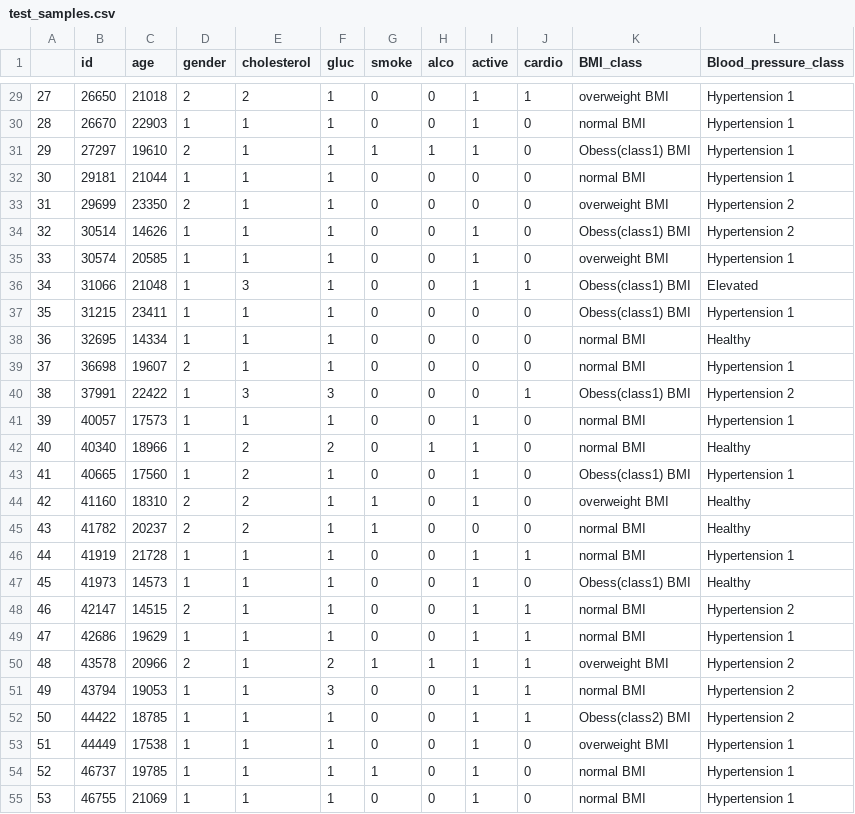
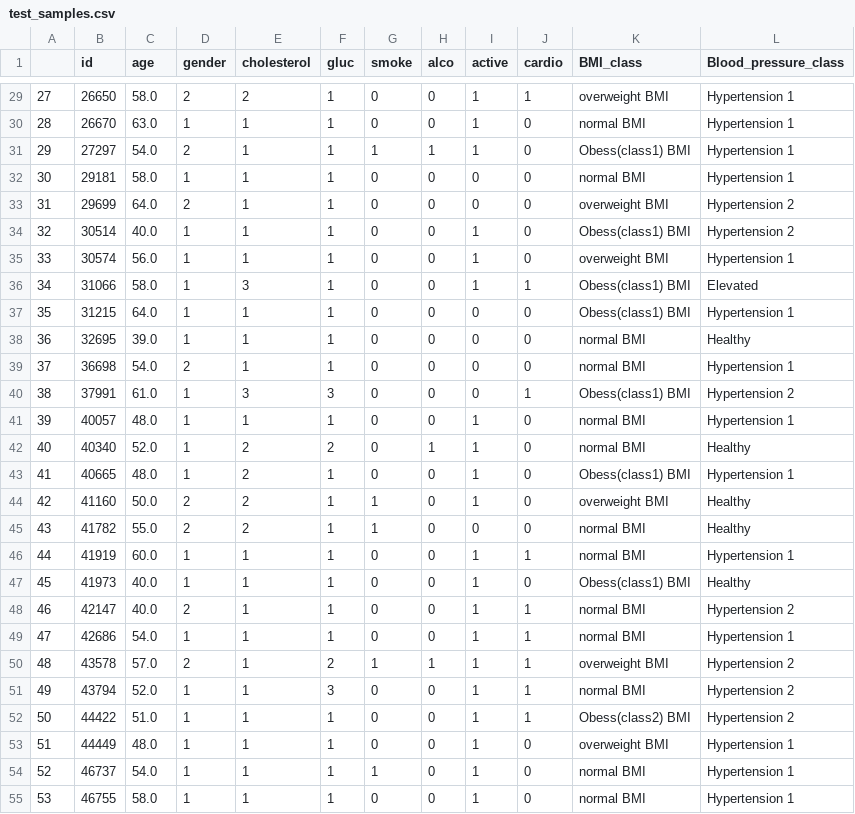
Before and after one commit to FabianAndersson17/Machinelearning-Fabian-Andersson, a CSV file: Labs/test_samples.csv, drawn as a sheet; only a part is shown, gaps mark what is left out; the diff covers the shown part only.

```diff
--- a/Labs/test_samples.csv
+++ b/Labs/test_samples.csv
@@ -29,27 +29,27 @@
-27,26650,21018,2,2,1,0,0,1,1,overweight BMI,Hypertension 1
-28,26670,22903,1,1,1,0,0,1,0,normal BMI,Hypertension 1
-29,27297,19610,2,1,1,1,1,1,0,Obess(class1) BMI,Hypertension 1
-30,29181,21044,1,1,1,0,0,0,0,normal BMI,Hypertension 1
-31,29699,23350,2,1,1,0,0,0,0,overweight BMI,Hypertension 2
-32,30514,14626,1,1,1,0,0,1,0,Obess(class1) BMI,Hypertension 2
-33,30574,20585,1,1,1,0,0,1,0,overweight BMI,Hypertension 1
-34,31066,21048,1,3,1,0,0,1,1,Obess(class1) BMI,Elevated
-35,31215,23411,1,1,1,0,0,0,0,Obess(class1) BMI,Hypertension 1
-36,32695,14334,1,1,1,0,0,0,0,normal BMI,Healthy
-37,36698,19607,2,1,1,0,0,0,0,normal BMI,Hypertension 1
-38,37991,22422,1,3,3,0,0,0,1,Obess(class1) BMI,Hypertension 2
-39,40057,17573,1,1,1,0,0,1,0,normal BMI,Hypertension 1
-40,40340,18966,1,2,2,0,1,1,0,normal BMI,Healthy
-41,40665,17560,1,2,1,0,0,1,0,Obess(class1) BMI,Hypertension 1
-42,41160,18310,2,2,1,1,0,1,0,overweight BMI,Healthy
-43,41782,20237,2,2,1,1,0,0,0,normal BMI,Healthy
-44,41919,21728,1,1,1,0,0,1,1,normal BMI,Hypertension 1
-45,41973,14573,1,1,1,0,0,1,0,Obess(class1) BMI,Healthy
-46,42147,14515,2,1,1,0,0,1,1,normal BMI,Hypertension 2
-47,42686,19629,1,1,1,0,0,1,1,normal BMI,Hypertension 1
-48,43578,20966,2,1,2,1,1,1,1,overweight BMI,Hypertension 2
-49,43794,19053,1,1,3,0,0,1,1,normal BMI,Hypertension 2
-50,44422,18785,1,1,1,0,0,1,1,Obess(class2) BMI,Hypertension 2
-51,44449,17538,1,1,1,0,0,1,0,overweight BMI,Hypertension 1
-52,46737,19785,1,1,1,1,0,1,0,normal BMI,Hypertension 1
-53,46755,21069,1,1,1,0,0,1,0,normal BMI,Hypertension 1
+27,26650,58.0,2,2,1,0,0,1,1,overweight BMI,Hypertension 1
+28,26670,63.0,1,1,1,0,0,1,0,normal BMI,Hypertension 1
+29,27297,54.0,2,1,1,1,1,1,0,Obess(class1) BMI,Hypertension 1
+30,29181,58.0,1,1,1,0,0,0,0,normal BMI,Hypertension 1
+31,29699,64.0,2,1,1,0,0,0,0,overweight BMI,Hypertension 2
+32,30514,40.0,1,1,1,0,0,1,0,Obess(class1) BMI,Hypertension 2
+33,30574,56.0,1,1,1,0,0,1,0,overweight BMI,Hypertension 1
+34,31066,58.0,1,3,1,0,0,1,1,Obess(class1) BMI,Elevated
+35,31215,64.0,1,1,1,0,0,0,0,Obess(class1) BMI,Hypertension 1
+36,32695,39.0,1,1,1,0,0,0,0,normal BMI,Healthy
+37,36698,54.0,2,1,1,0,0,0,0,normal BMI,Hypertension 1
+38,37991,61.0,1,3,3,0,0,0,1,Obess(class1) BMI,Hypertension 2
+39,40057,48.0,1,1,1,0,0,1,0,normal BMI,Hypertension 1
+40,40340,52.0,1,2,2,0,1,1,0,normal BMI,Healthy
+41,40665,48.0,1,2,1,0,0,1,0,Obess(class1) BMI,Hypertension 1
+42,41160,50.0,2,2,1,1,0,1,0,overweight BMI,Healthy
+43,41782,55.0,2,2,1,1,0,0,0,normal BMI,Healthy
+44,41919,60.0,1,1,1,0,0,1,1,normal BMI,Hypertension 1
+45,41973,40.0,1,1,1,0,0,1,0,Obess(class1) BMI,Healthy
+46,42147,40.0,2,1,1,0,0,1,1,normal BMI,Hypertension 2
+47,42686,54.0,1,1,1,0,0,1,1,normal BMI,Hypertension 1
+48,43578,57.0,2,1,2,1,1,1,1,overweight BMI,Hypertension 2
+49,43794,52.0,1,1,3,0,0,1,1,normal BMI,Hypertension 2
+50,44422,51.0,1,1,1,0,0,1,1,Obess(class2) BMI,Hypertension 2
+51,44449,48.0,1,1,1,0,0,1,0,overweight BMI,Hypertension 1
+52,46737,54.0,1,1,1,1,0,1,0,normal BMI,Hypertension 1
+53,46755,58.0,1,1,1,0,0,1,0,normal BMI,Hypertension 1
```
Also changed, not shown: 73 edited cells elsewhere in this file.
